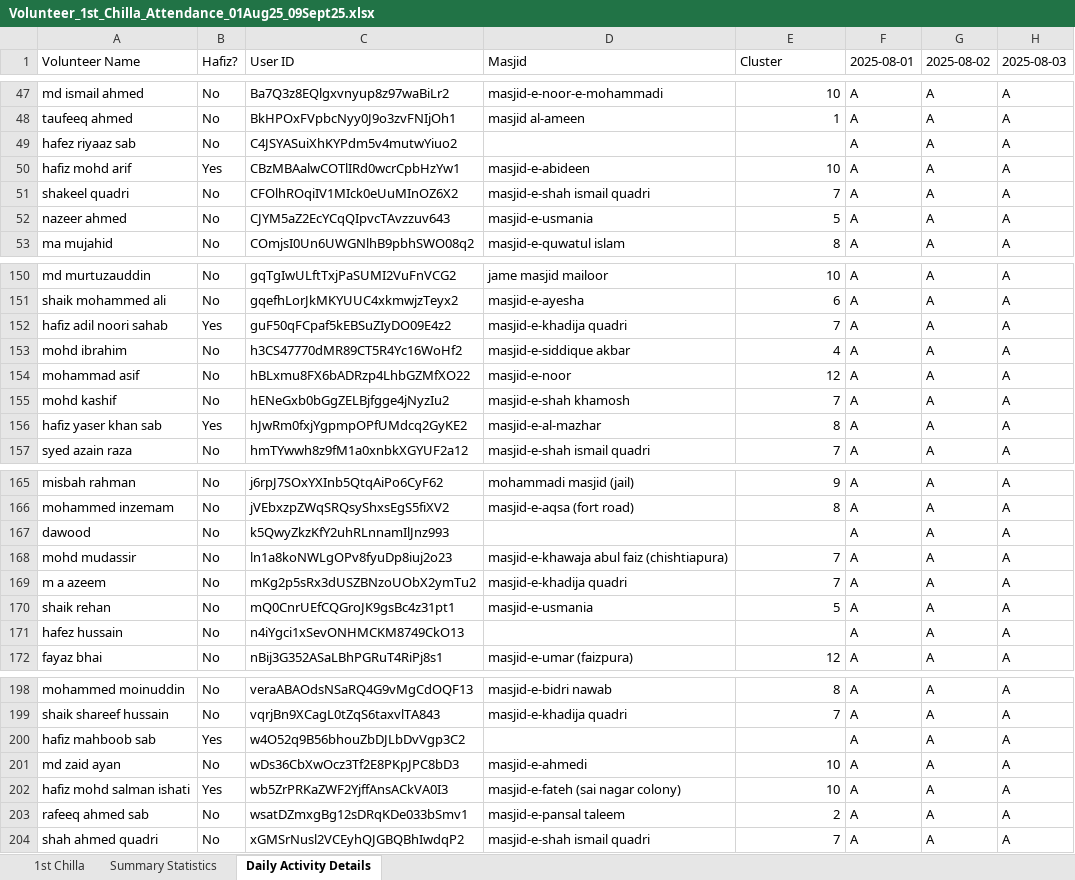
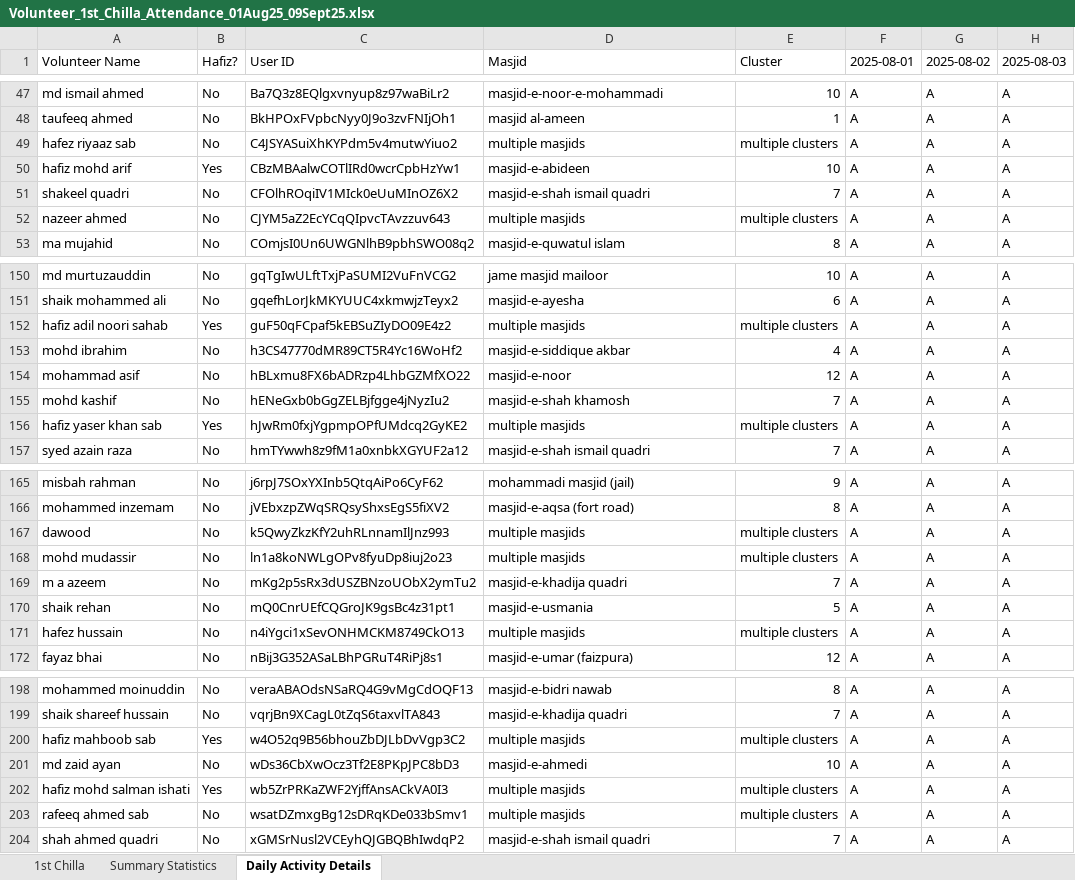
Before and after one commit to StandardTouch/shaheen_namaz_1_and_2_phase_Backend_Scripts, an Excel workbook: src/Phase_2_Scripts/Volunteer_1st_Chilla_Attendance_01Aug25_09Sept25.xlsx, sheet Daily Activity Details, drawn as a sheet; only a part is shown, gaps mark what is left out; values as stored, in another font and other column widths than the file's, no cell formats; the diff covers the shown part only; the diff names each change by its address in the sheet, - before the commit and + after, or states it on an @@ line.

```diff
--- a/src/Phase_2_Scripts/Volunteer_1st_Chilla_Attendance_01Aug25_09Sept25.xlsx (sheet Daily Activity Details)
+++ b/src/Phase_2_Scripts/Volunteer_1st_Chilla_Attendance_01Aug25_09Sept25.xlsx (sheet Daily Activity Details)
-D49 (Masjid): (empty)
+D49 (Masjid): multiple masjids
-E49 (Cluster): (empty)
+E49 (Cluster): multiple clusters
-D52 (Masjid): masjid-e-usmania
+D52 (Masjid): multiple masjids
-E52 (Cluster): 5
+E52 (Cluster): multiple clusters
-D152 (Masjid): masjid-e-khadija quadri
+D152 (Masjid): multiple masjids
-E152 (Cluster): 7
+E152 (Cluster): multiple clusters
-D156 (Masjid): masjid-e-al-mazhar
+D156 (Masjid): multiple masjids
-E156 (Cluster): 8
+E156 (Cluster): multiple clusters
-D167 (Masjid): (empty)
+D167 (Masjid): multiple masjids
-E167 (Cluster): (empty)
+E167 (Cluster): multiple clusters
-D168 (Masjid): masjid-e-khawaja abul faiz (chishtiapura)
+D168 (Masjid): multiple masjids
-E168 (Cluster): 7
+E168 (Cluster): multiple clusters
-D171 (Masjid): (empty)
+D171 (Masjid): multiple masjids
-E171 (Cluster): (empty)
+E171 (Cluster): multiple clusters
-D200 (Masjid): (empty)
+D200 (Masjid): multiple masjids
-E200 (Cluster): (empty)
+E200 (Cluster): multiple clusters
-D202 (Masjid): masjid-e-fateh (sai nagar colony)
+D202 (Masjid): multiple masjids
-E202 (Cluster): 10
+E202 (Cluster): multiple clusters
-D203 (Masjid): masjid-e-pansal taleem
+D203 (Masjid): multiple masjids
-E203 (Cluster): 2
+E203 (Cluster): multiple clusters
```
Also changed, not shown: 46 edited cells elsewhere in this sheet, sheet 1st Chilla, cell formats, src/Phase_2_Scripts/Volunteer_2nd_Chilla_Attendance_10Sept25_19Oct25.xlsx, src/Phase_2_Scripts/Volunteer_3rd_Chilla_Attendance_20Oct25_28Nov25.xlsx, 3 other files.
